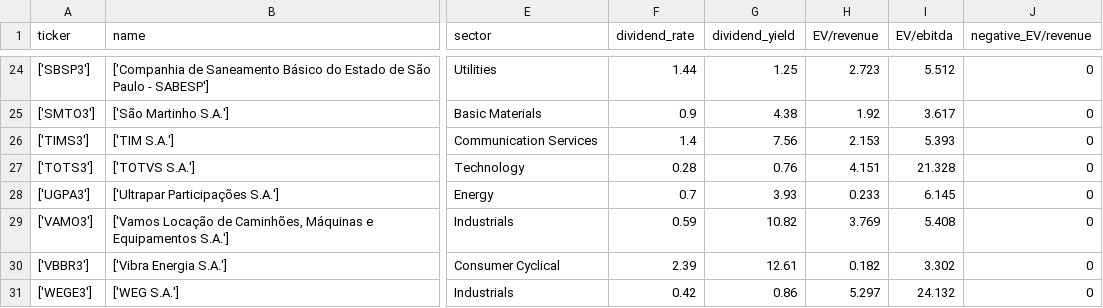
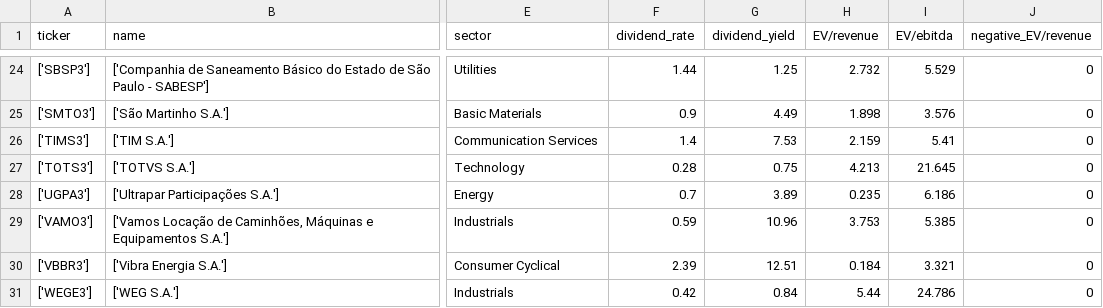
Before and after one commit to joaopaivaa/Stocks-Fundamental-Analysis, a CSV file: stocks_brazil_evaluated.csv, drawn as a sheet; only a part is shown, gaps mark what is left out; the diff covers the shown part only; the diff names each change by its address in the sheet, - before the commit and + after, or states it on an @@ line.

```diff
--- a/stocks_brazil_evaluated.csv
+++ b/stocks_brazil_evaluated.csv
-H24 (EV/revenue): 2.723
+H24 (EV/revenue): 2.732
-I24 (EV/ebitda): 5.512
+I24 (EV/ebitda): 5.529
-G25 (dividend_yield): 4.38
+G25 (dividend_yield): 4.49
-H25 (EV/revenue): 1.92
+H25 (EV/revenue): 1.898
-I25 (EV/ebitda): 3.617
+I25 (EV/ebitda): 3.576
-G26 (dividend_yield): 7.56
+G26 (dividend_yield): 7.53
-H26 (EV/revenue): 2.153
+H26 (EV/revenue): 2.159
-I26 (EV/ebitda): 5.393
+I26 (EV/ebitda): 5.41
-G27 (dividend_yield): 0.76
+G27 (dividend_yield): 0.75
-H27 (EV/revenue): 4.151
+H27 (EV/revenue): 4.213
-I27 (EV/ebitda): 21.328
+I27 (EV/ebitda): 21.645
-G28 (dividend_yield): 3.93
+G28 (dividend_yield): 3.89
-H28 (EV/revenue): 0.233
+H28 (EV/revenue): 0.235
-I28 (EV/ebitda): 6.145
+I28 (EV/ebitda): 6.186
-G29 (dividend_yield): 10.82
+G29 (dividend_yield): 10.96
-H29 (EV/revenue): 3.769
+H29 (EV/revenue): 3.753
-I29 (EV/ebitda): 5.408
+I29 (EV/ebitda): 5.385
-G30 (dividend_yield): 12.61
+G30 (dividend_yield): 12.51
-H30 (EV/revenue): 0.182
+H30 (EV/revenue): 0.184
-I30 (EV/ebitda): 3.302
+I30 (EV/ebitda): 3.321
-G31 (dividend_yield): 0.86
+G31 (dividend_yield): 0.84
-H31 (EV/revenue): 5.297
+H31 (EV/revenue): 5.44
-I31 (EV/ebitda): 24.132
+I31 (EV/ebitda): 24.786
```
Also changed, not shown: 63 edited cells elsewhere in this file, stocks_brazil_grades.csv, stocks_df_usa.csv, 2 other files.
